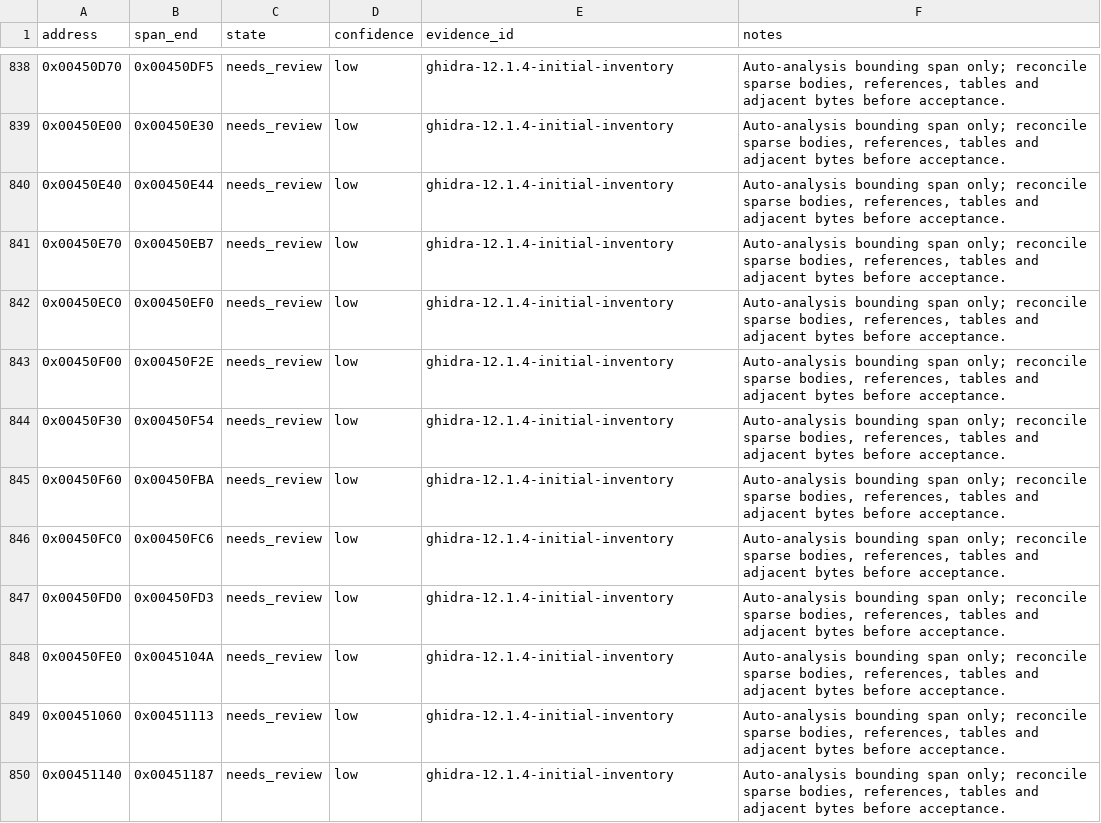
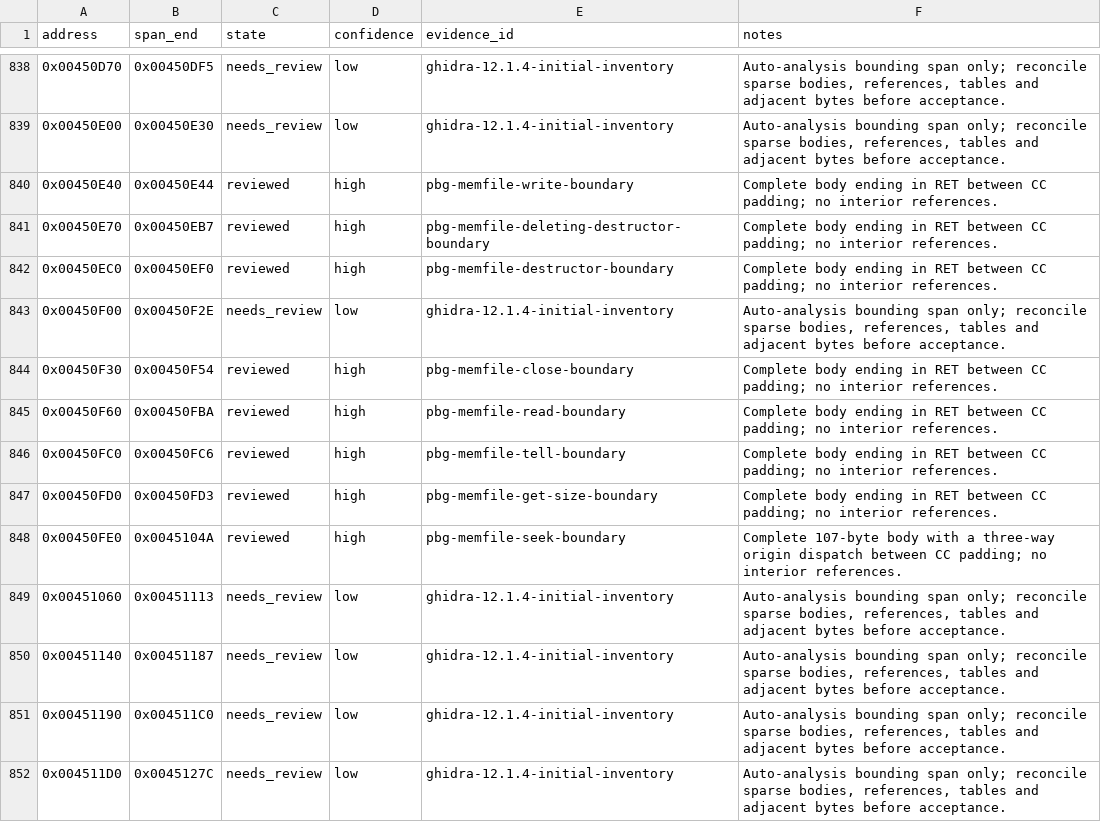
Before and after one commit to N0zoM1z0/th128, a CSV file: config/function-boundaries.csv, drawn as a sheet; only a part is shown, gaps mark what is left out; the shorter side is filled out with more unchanged rows.

```diff
--- a/config/function-boundaries.csv
+++ b/config/function-boundaries.csv
@@ -839,11 +839,11 @@ address,span_end,state,confidence,evidence_id,notes
 0x00450E00,0x00450E30,needs_review,low,ghidra-12.1.4-initial-inventory,"Auto-analysis bounding span only; reconcile sparse bodies, references, tables and adjacent bytes before acceptance."
-0x00450E40,0x00450E44,needs_review,low,ghidra-12.1.4-initial-inventory,"Auto-analysis bounding span only; reconcile sparse bodies, references, tables and adjacent bytes before acceptance."
-0x00450E70,0x00450EB7,needs_review,low,ghidra-12.1.4-initial-inventory,"Auto-analysis bounding span only; reconcile sparse bodies, references, tables and adjacent bytes before acceptance."
-0x00450EC0,0x00450EF0,needs_review,low,ghidra-12.1.4-initial-inventory,"Auto-analysis bounding span only; reconcile sparse bodies, references, tables and adjacent bytes before acceptance."
+0x00450E40,0x00450E44,reviewed,high,pbg-memfile-write-boundary,Complete body ending in RET between CC padding; no interior references.
+0x00450E70,0x00450EB7,reviewed,high,pbg-memfile-deleting-destructor-boundary,Complete body ending in RET between CC padding; no interior references.
+0x00450EC0,0x00450EF0,reviewed,high,pbg-memfile-destructor-boundary,Complete body ending in RET between CC padding; no interior references.
 0x00450F00,0x00450F2E,needs_review,low,ghidra-12.1.4-initial-inventory,"Auto-analysis bounding span only; reconcile sparse bodies, references, tables and adjacent bytes before acceptance."
-0x00450F30,0x00450F54,needs_review,low,ghidra-12.1.4-initial-inventory,"Auto-analysis bounding span only; reconcile sparse bodies, references, tables and adjacent bytes before acceptance."
-0x00450F60,0x00450FBA,needs_review,low,ghidra-12.1.4-initial-inventory,"Auto-analysis bounding span only; reconcile sparse bodies, references, tables and adjacent bytes before acceptance."
-0x00450FC0,0x00450FC6,needs_review,low,ghidra-12.1.4-initial-inventory,"Auto-analysis bounding span only; reconcile sparse bodies, references, tables and adjacent bytes before acceptance."
-0x00450FD0,0x00450FD3,needs_review,low,ghidra-12.1.4-initial-inventory,"Auto-analysis bounding span only; reconcile sparse bodies, references, tables and adjacent bytes before acceptance."
-0x00450FE0,0x0045104A,needs_review,low,ghidra-12.1.4-initial-inventory,"Auto-analysis bounding span only; reconcile sparse bodies, references, tables and adjacent bytes before acceptance."
+0x00450F30,0x00450F54,reviewed,high,pbg-memfile-close-boundary,Complete body ending in RET between CC padding; no interior references.
+0x00450F60,0x00450FBA,reviewed,high,pbg-memfile-read-boundary,Complete body ending in RET between CC padding; no interior references.
+0x00450FC0,0x00450FC6,reviewed,high,pbg-memfile-tell-boundary,Complete body ending in RET between CC padding; no interior references.
+0x00450FD0,0x00450FD3,reviewed,high,pbg-memfile-get-size-boundary,Complete body ending in RET between CC padding; no interior references.
+0x00450FE0,0x0045104A,reviewed,high,pbg-memfile-seek-boundary,Complete 107-byte body with a three-way origin dispatch between CC padding; no interior references.
 0x00451060,0x00451113,needs_review,low,ghidra-12.1.4-initial-inventory,"Auto-analysis bounding span only; reconcile sparse bodies, references, tables and adjacent bytes before acceptance."
```
Also changed, not shown: config/functions.csv, config/implemented.csv, 8 other files.
